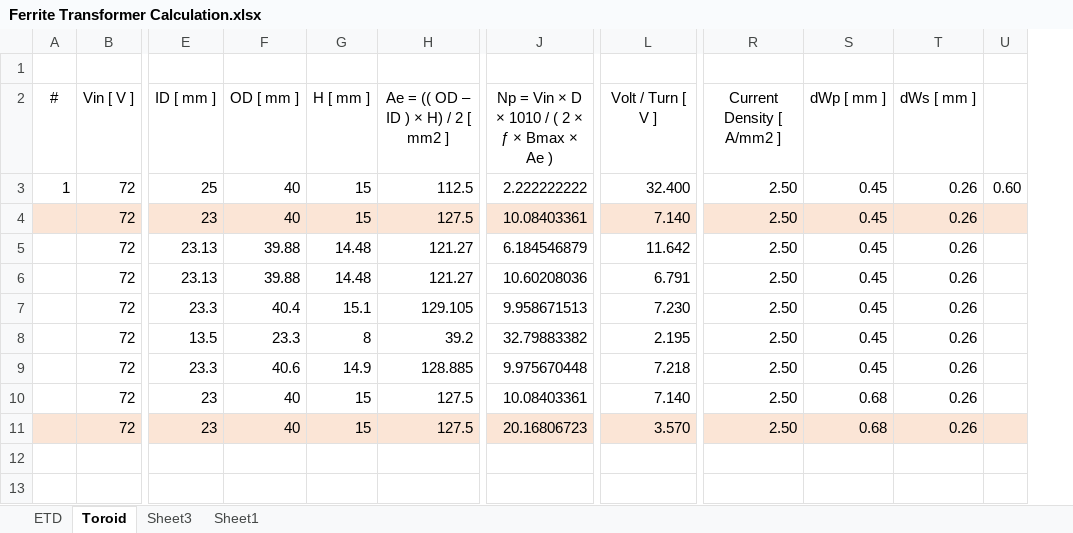
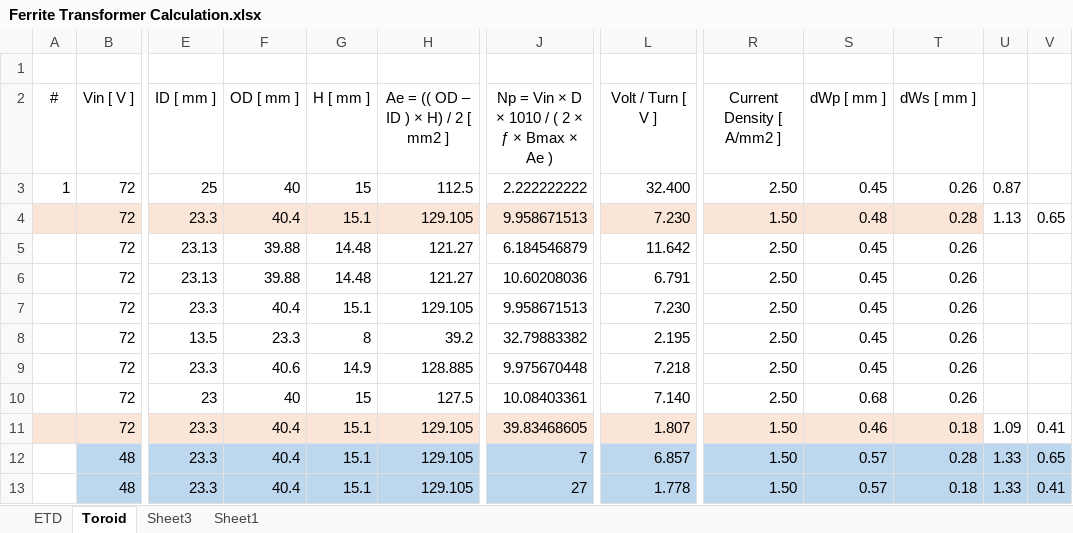
Before and after one commit to mekanii/ESU, an Excel workbook: Ferrite Transformer Calculation.xlsx, sheet Toroid, drawn as a sheet; only a part is shown, gaps mark what is left out; values as stored, in another font and other column widths than the file's, no borders; removed rows and columns are numbered as before the commit, all else as after; rows hold the shown columns only; the diff names each change by its address in the sheet, - before the commit and + after, or states it on an @@ line.

```diff
--- a/Ferrite Transformer Calculation.xlsx (sheet Toroid)
+++ b/Ferrite Transformer Calculation.xlsx (sheet Toroid)
-column U, row 3: 0.60
+column U, rows 3-4: 0.87 | 1.13
+column V, row 4: 0.65
-E4: 23
+E4: 23.3
-F4: 40
+F4: 40.4
-G4: 15
+G4: 15.1
-H4: 127.5
+H4: 129.105
-J4: 10.08403361
+J4: 9.958671513
-L4: 7.140
+L4: 7.230
-R4: 2.50
+R4: 1.50
-S4: 0.45
+S4: 0.48
-T4: 0.26
+T4: 0.28
-row 11:  | 72 | 23 | 40 | 15 | 127.5 | 20.16806723 | 3.570 | 2.50 | 0.68 | 0.26
+row 11:  | 72 | 23.3 | 40.4 | 15.1 | 129.105 | 39.83468605 | 1.807 | 1.50 | 0.46 | 0.18 | 1.09 | 0.41
+row 12:  | 48 | 23.3 | 40.4 | 15.1 | 129.105 | 7 | 6.857 | 1.50 | 0.57 | 0.28 | 1.33 | 0.65
+row 13:  | 48 | 23.3 | 40.4 | 15.1 | 129.105 | 27 | 1.778 | 1.50 | 0.57 | 0.18 | 1.33 | 0.41
```
Also changed, not shown: 2 other files.
